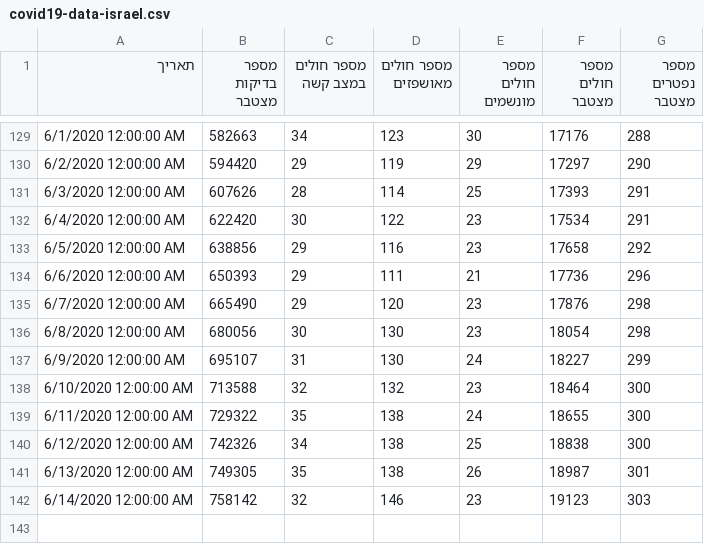
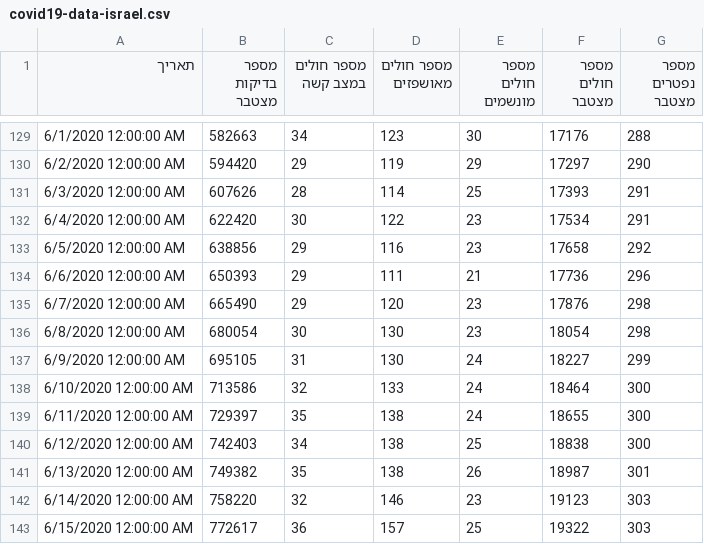
Before and after one commit to yuval-harpaz/covid-19-israel-matlab, a CSV file: data/Israel/covid19-data-israel.csv, drawn as a sheet; only a part is shown, gaps mark what is left out; the diff covers the shown part only.

```diff
--- a/data/Israel/covid19-data-israel.csv
+++ b/data/Israel/covid19-data-israel.csv
@@ -135,8 +135,9 @@
 6/7/2020 12:00:00 AM,665490,29,120,23,17876,298
-6/8/2020 12:00:00 AM,680056,30,130,23,18054,298
-6/9/2020 12:00:00 AM,695107,31,130,24,18227,299
-6/10/2020 12:00:00 AM,713588,32,132,23,18464,300
-6/11/2020 12:00:00 AM,729322,35,138,24,18655,300
-6/12/2020 12:00:00 AM,742326,34,138,25,18838,300
-6/13/2020 12:00:00 AM,749305,35,138,26,18987,301
-6/14/2020 12:00:00 AM,758142,32,146,23,19123,303
+6/8/2020 12:00:00 AM,680054,30,130,23,18054,298
+6/9/2020 12:00:00 AM,695105,31,130,24,18227,299
+6/10/2020 12:00:00 AM,713586,32,133,24,18464,300
+6/11/2020 12:00:00 AM,729397,35,138,24,18655,300
+6/12/2020 12:00:00 AM,742403,34,138,25,18838,300
+6/13/2020 12:00:00 AM,749382,35,138,26,18987,301
+6/14/2020 12:00:00 AM,758220,32,146,23,19123,303
+6/15/2020 12:00:00 AM,772617,36,157,25,19322,303
```
Also changed, not shown: 27 edited cells elsewhere in this file, data/Israel/Israel_ministry_of_health.csv, 7 other files.
